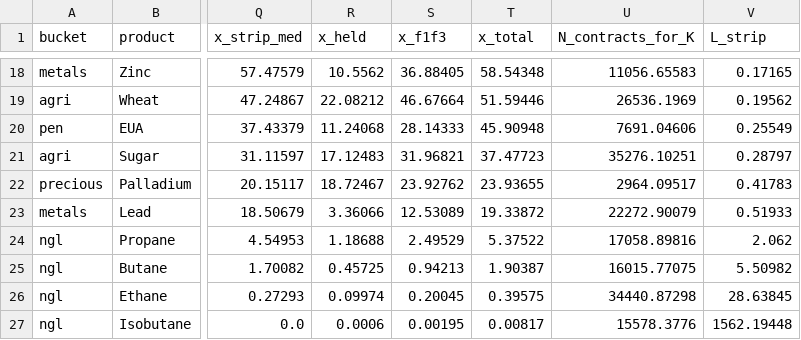
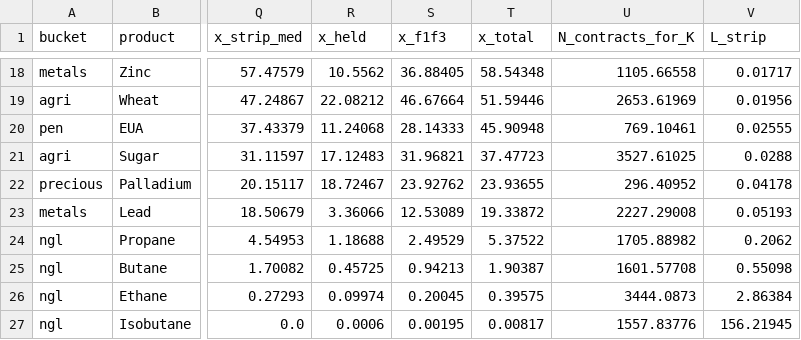
Before and after one commit to kj2741-kj/Risk-Premia, a CSV file: Analysis/Liquidity_Cal2025_results.csv, drawn as a sheet; only a part is shown, gaps mark what is left out; the diff covers the shown part only; the diff names each change by its address in the sheet, - before the commit and + after, or states it on an @@ line.

```diff
--- a/Analysis/Liquidity_Cal2025_results.csv
+++ b/Analysis/Liquidity_Cal2025_results.csv
-U18 (N_contracts_for_K): 11056.65583
+U18 (N_contracts_for_K): 1105.66558
-V18 (L_strip): 0.17165
+V18 (L_strip): 0.01717
-U19 (N_contracts_for_K): 26536.1969
+U19 (N_contracts_for_K): 2653.61969
-V19 (L_strip): 0.19562
+V19 (L_strip): 0.01956
-U20 (N_contracts_for_K): 7691.04606
+U20 (N_contracts_for_K): 769.10461
-V20 (L_strip): 0.25549
+V20 (L_strip): 0.02555
-U21 (N_contracts_for_K): 35276.10251
+U21 (N_contracts_for_K): 3527.61025
-V21 (L_strip): 0.28797
+V21 (L_strip): 0.0288
-U22 (N_contracts_for_K): 2964.09517
+U22 (N_contracts_for_K): 296.40952
-V22 (L_strip): 0.41783
+V22 (L_strip): 0.04178
-U23 (N_contracts_for_K): 22272.90079
+U23 (N_contracts_for_K): 2227.29008
-V23 (L_strip): 0.51933
+V23 (L_strip): 0.05193
-U24 (N_contracts_for_K): 17058.89816
+U24 (N_contracts_for_K): 1705.88982
-V24 (L_strip): 2.062
+V24 (L_strip): 0.2062
-U25 (N_contracts_for_K): 16015.77075
+U25 (N_contracts_for_K): 1601.57708
-V25 (L_strip): 5.50982
+V25 (L_strip): 0.55098
-U26 (N_contracts_for_K): 34440.87298
+U26 (N_contracts_for_K): 3444.0873
-V26 (L_strip): 28.63845
+V26 (L_strip): 2.86384
-U27 (N_contracts_for_K): 15578.3776
+U27 (N_contracts_for_K): 1557.83776
-V27 (L_strip): 1562.19448
+V27 (L_strip): 156.21945
```
Also changed, not shown: 32 edited cells elsewhere in this file, 3 other files.
